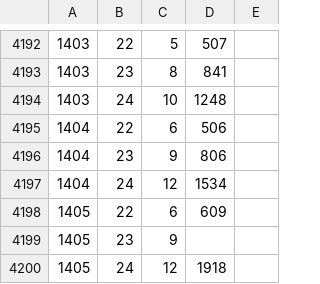
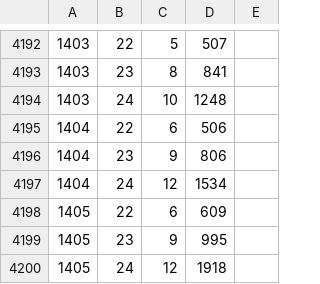
Before and after one commit to syota0304/IIDX_Viewer, a CSV file: 28/dp.csv, drawn as a sheet; only a part is shown, gaps mark what is left out.

```diff
--- a/28/dp.csv
+++ b/28/dp.csv
@@ -4198,3 +4198,3 @@
 1405,22,6,609,
-1405,23,9,,
+1405,23,9,995,
 1405,24,12,1918,
```
Also changed, not shown: 1 other file.
